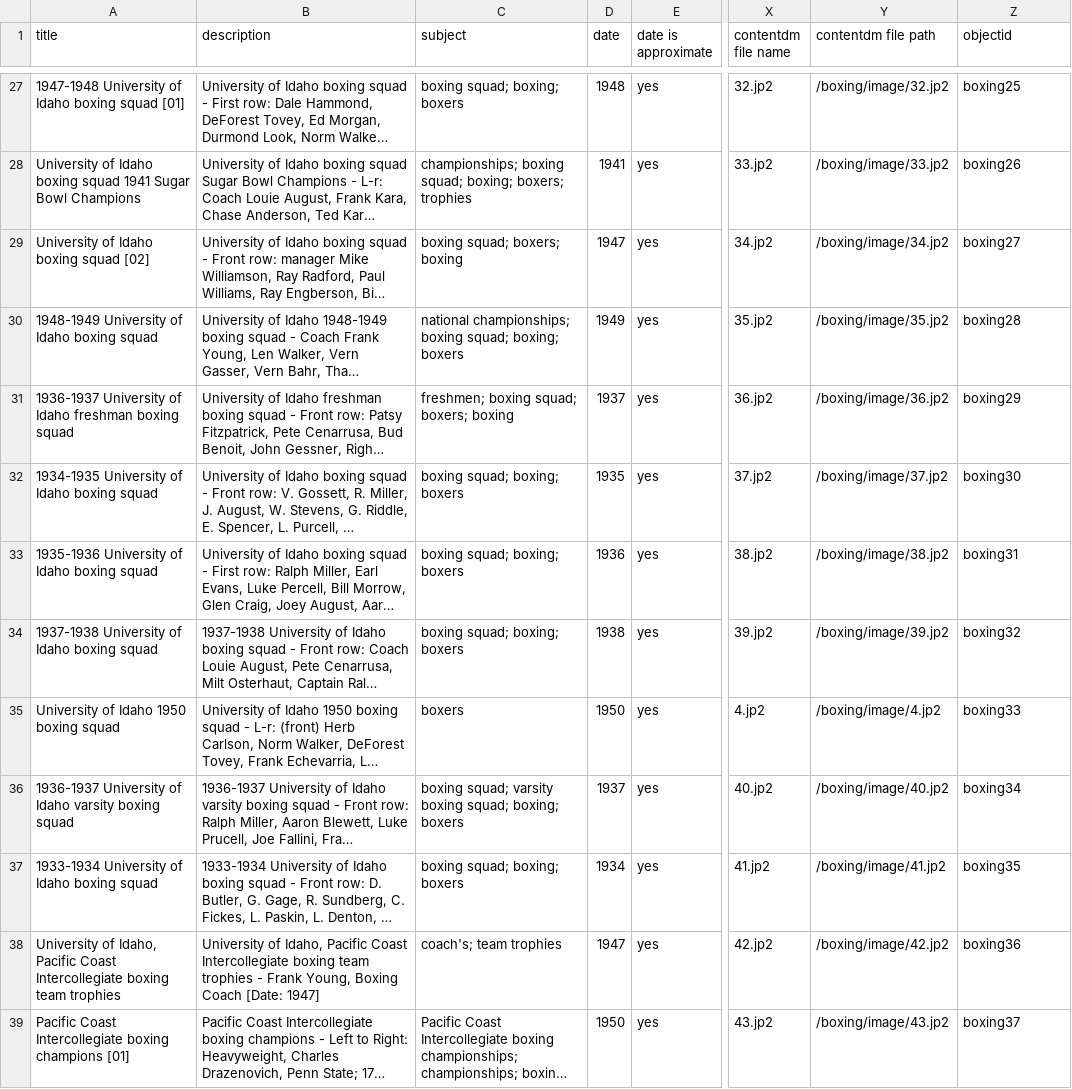
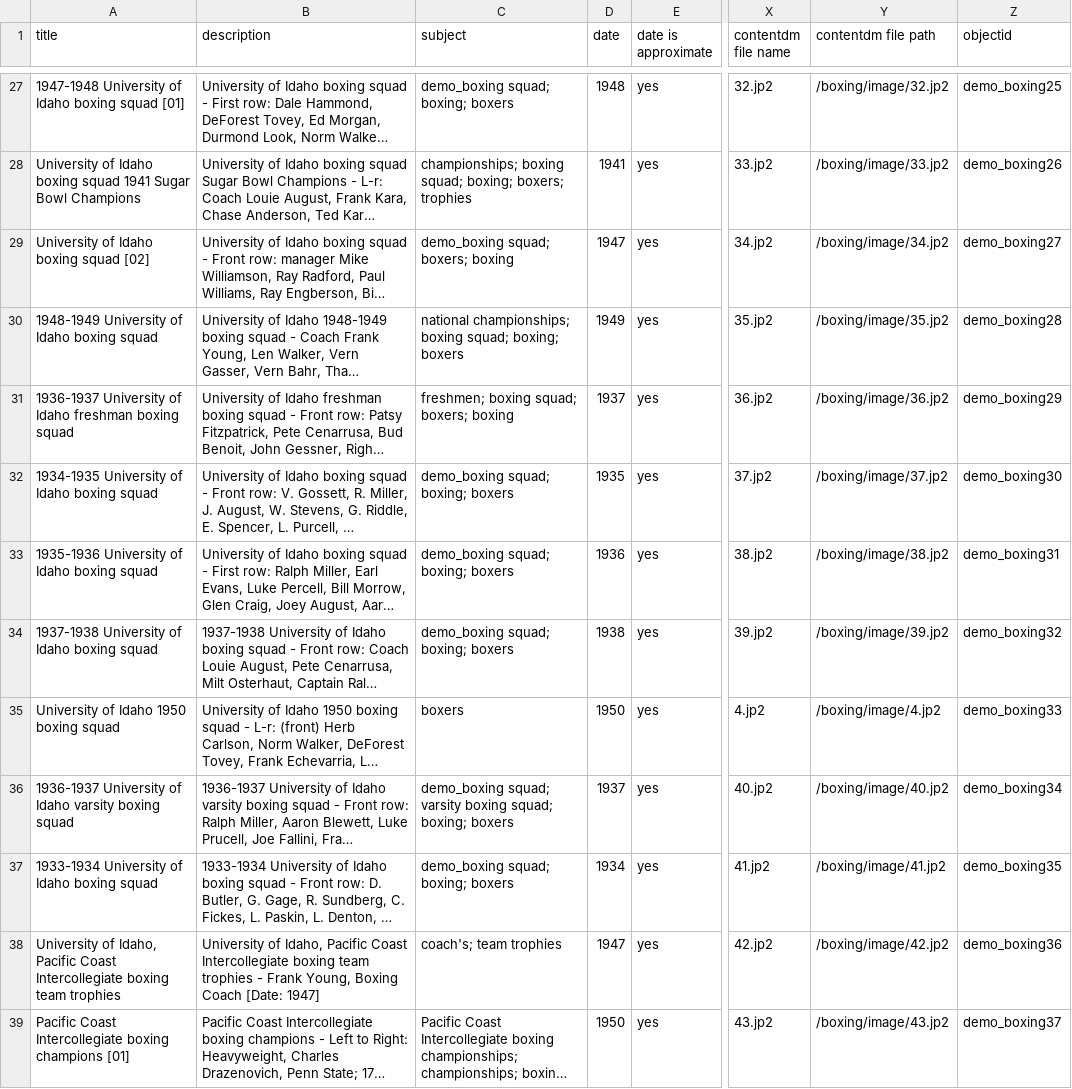
Before and after one commit to CollectionBuilder/collectionbuilder-contentdm, a CSV file: _data/demo_boxing.csv, drawn as a sheet; only a part is shown, gaps mark what is left out; long unchanged cells end in …; the diff covers the shown part only; the diff names each change by its address in the sheet, - before the commit and + after, or states it on an @@ line.

Commit message:
demo object ids

```diff
--- a/_data/demo_boxing.csv
+++ b/_data/demo_boxing.csv
-C27 (subject): boxing squad; boxing; boxers
+C27 (subject): demo_boxing squad; boxing; boxers
-Z27 (objectid): boxing25
+Z27 (objectid): demo_boxing25
-Z28 (objectid): boxing26
+Z28 (objectid): demo_boxing26
-C29 (subject): boxing squad; boxers; boxing
+C29 (subject): demo_boxing squad; boxers; boxing
-Z29 (objectid): boxing27
+Z29 (objectid): demo_boxing27
-Z30 (objectid): boxing28
+Z30 (objectid): demo_boxing28
-Z31 (objectid): boxing29
+Z31 (objectid): demo_boxing29
-C32:C34 (subject): boxing squad; boxing; boxers
+C32:C34 (subject): demo_boxing squad; boxing; boxers
-Z32 (objectid): boxing30
+Z32 (objectid): demo_boxing30
-Z33 (objectid): boxing31
+Z33 (objectid): demo_boxing31
-Z34 (objectid): boxing32
+Z34 (objectid): demo_boxing32
-Z35 (objectid): boxing33
+Z35 (objectid): demo_boxing33
-C36 (subject): boxing squad; varsity…
+C36 (subject): demo_boxing squad; varsity…
-Z36 (objectid): boxing34
+Z36 (objectid): demo_boxing34
-C37 (subject): boxing squad; boxing; boxers
+C37 (subject): demo_boxing squad; boxing; boxers
-Z37 (objectid): boxing35
+Z37 (objectid): demo_boxing35
-Z38 (objectid): boxing36
+Z38 (objectid): demo_boxing36
-Z39 (objectid): boxing37
+Z39 (objectid): demo_boxing37
```
Also changed, not shown: 49 edited cells elsewhere in this file, 1 other file.
